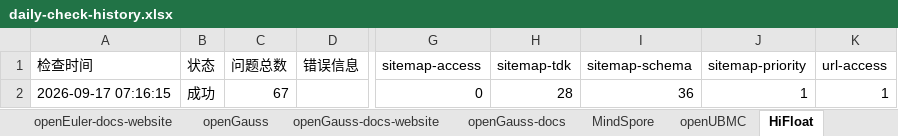
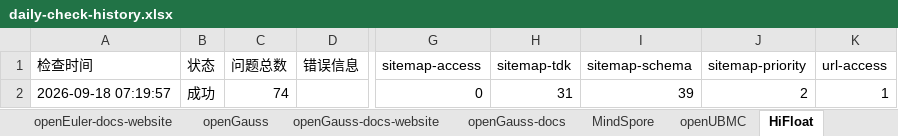
Before and after one commit to opensourceways/daily-check-workflow, an Excel workbook: daily-check-history.xlsx, sheet HiFloat, drawn as a sheet; only a part is shown, gaps mark what is left out; values as stored, in another font and other column widths than the file's, no borders; the diff names each change by its address in the sheet, - before the commit and + after, or states it on an @@ line.

```diff
--- a/daily-check-history.xlsx (sheet HiFloat)
+++ b/daily-check-history.xlsx (sheet HiFloat)
-A2 (检查时间): 2026-09-17 07:16:15
+A2 (检查时间): 2026-09-18 07:19:57
-C2 (问题总数): 67
+C2 (问题总数): 74
-H2 (sitemap-tdk): 28
+H2 (sitemap-tdk): 31
-I2 (sitemap-schema): 36
+I2 (sitemap-schema): 39
-J2 (sitemap-priority): 1
+J2 (sitemap-priority): 2
```
Also changed, not shown: sheet openGauss, sheet openUBMC, sheet openEuler-docs, sheet openEuler-docs-website, sheet openGauss-docs-website, sheet openGauss-docs, 2 more sheets.
